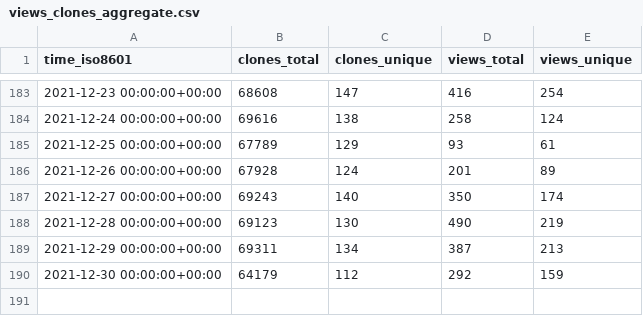
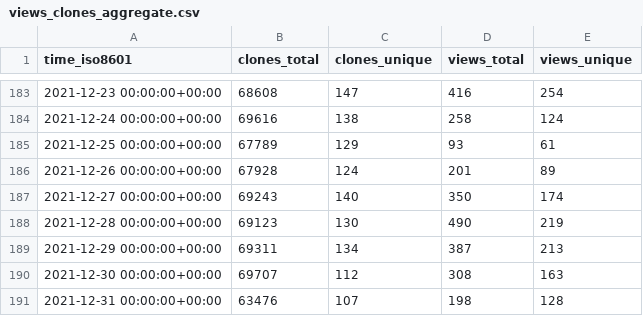
Before and after one commit to fluxcd/community, a CSV file: fluxcd/flux/ghrs-data/views_clones_aggregate.csv, drawn as a sheet; only a part is shown, gaps mark what is left out.

```diff
--- a/fluxcd/flux/ghrs-data/views_clones_aggregate.csv
+++ b/fluxcd/flux/ghrs-data/views_clones_aggregate.csv
@@ -189,2 +189,3 @@ time_iso8601,clones_total,clones_unique,views_total,views_unique
 2021-12-29 00:00:00+00:00,69311,134,387,213
-2021-12-30 00:00:00+00:00,64179,112,292,159
+2021-12-30 00:00:00+00:00,69707,112,308,163
+2021-12-31 00:00:00+00:00,63476,107,198,128
```
Also changed, not shown: 1 other file.
